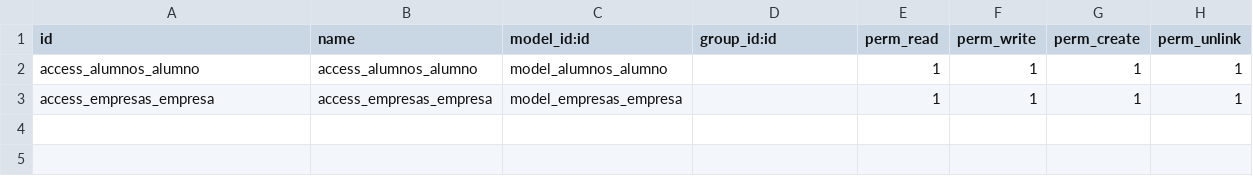
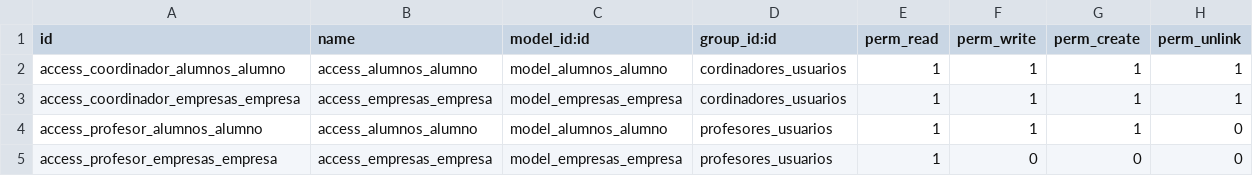
Before and after one commit to josebuenoluis/codigos, a CSV file: docker/docker_ubuntu/volumesOdoo/addons/fcties/security/ir.model.access.csv, drawn as a sheet.

```diff
--- a/docker/docker_ubuntu/volumesOdoo/addons/fcties/security/ir.model.access.csv
+++ b/docker/docker_ubuntu/volumesOdoo/addons/fcties/security/ir.model.access.csv
@@ -1,3 +1,5 @@
 id,name,model_id:id,group_id:id,perm_read,perm_write,perm_create,perm_unlink
-access_alumnos_alumno,access_alumnos_alumno,model_alumnos_alumno,,1,1,1,1
-access_empresas_empresa,access_empresas_empresa,model_empresas_empresa,,1,1,1,1
+access_coordinador_alumnos_alumno,access_alumnos_alumno,model_alumnos_alumno,cordinadores_usuarios,1,1,1,1
+access_coordinador_empresas_empresa,access_empresas_empresa,model_empresas_empresa,cordinadores_usuarios,1,1,1,1
+access_profesor_alumnos_alumno,access_alumnos_alumno,model_alumnos_alumno,profesores_usuarios,1,1,1,0
+access_profesor_empresas_empresa,access_empresas_empresa,model_empresas_empresa,profesores_usuarios,1,0,0,0
```
Also changed, not shown: 2 other files.
